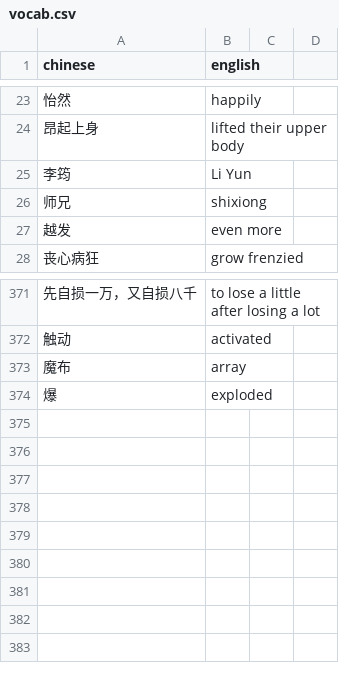
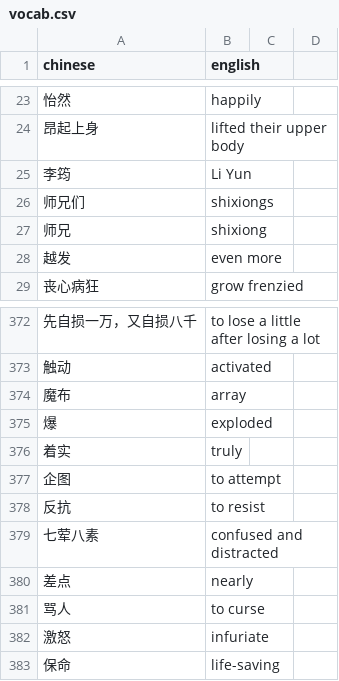
Before and after one commit to caerulex/Chinese-Non-Natively, a CSV file: chinese_non_natively/vocab.csv, drawn as a sheet; only a part is shown, gaps mark what is left out; the diff names each change by its address in the sheet, - before the commit and + after, or states it on an @@ line.

```diff
--- a/chinese_non_natively/vocab.csv
+++ b/chinese_non_natively/vocab.csv
+row 26: 师兄们 | shixiongs
+row 376: 着实 | truly
+row 377: 企图 | to attempt
+row 378: 反抗 | to resist
+row 379: 七荤八素 | confused and distracted
+row 380: 差点 | nearly
+row 381: 骂人 | to curse
+row 382: 激怒 | infuriate
+row 383: 保命 | life-saving
```
Also changed, not shown: 4 other files.
